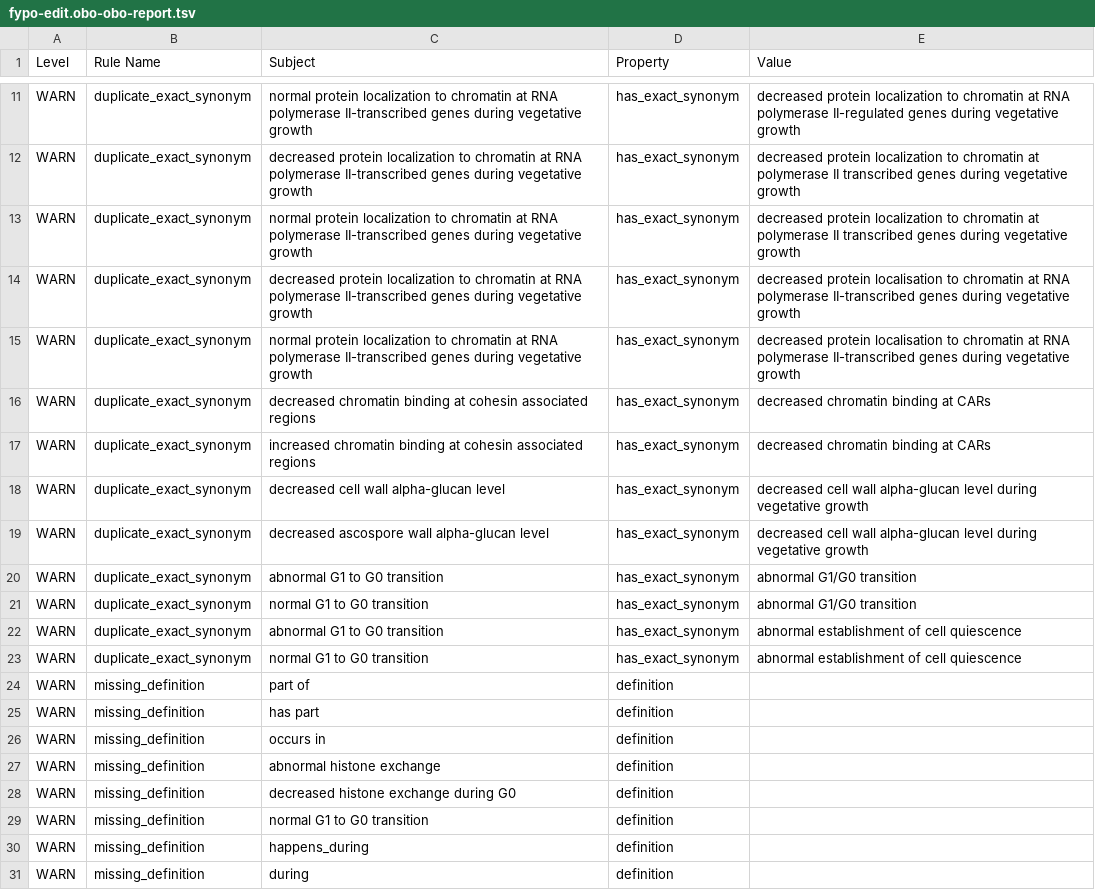
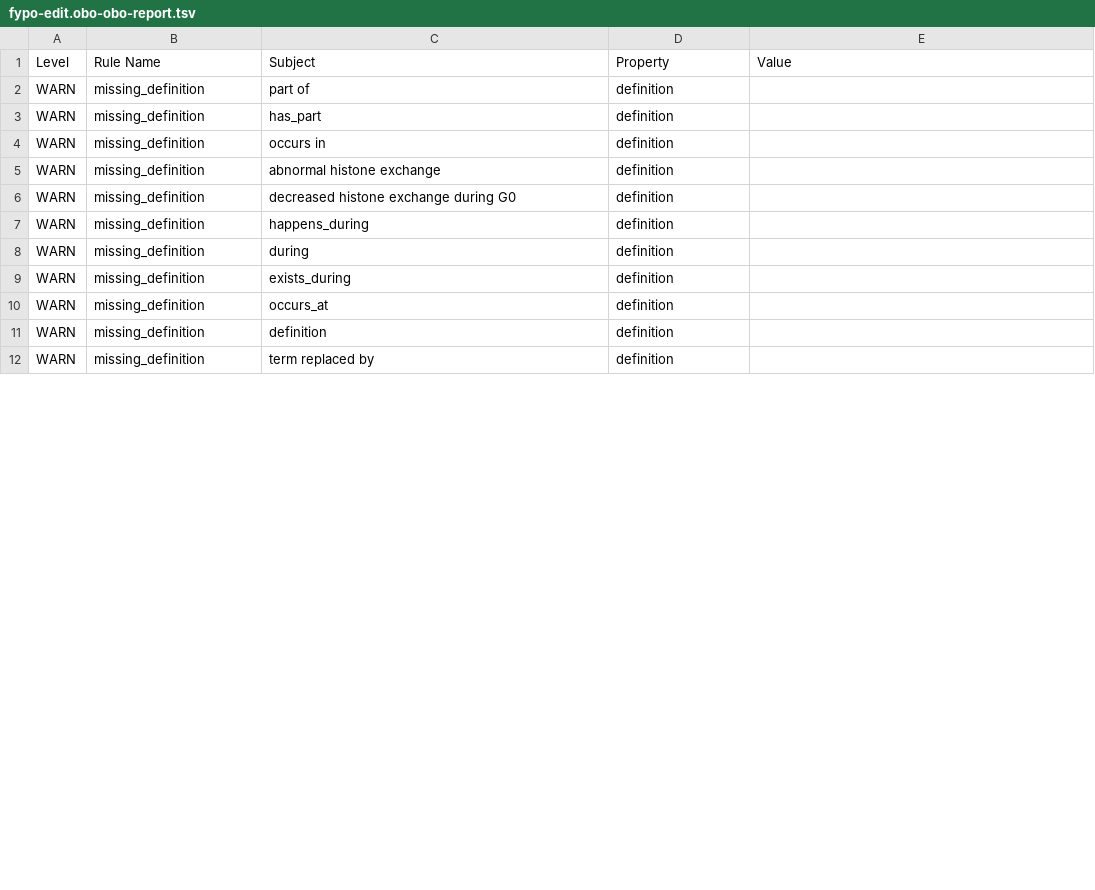
Before and after one commit to pombase/fypo, a TSV file: reports/fypo-edit.obo-obo-report.tsv, drawn as a sheet; only a part is shown, gaps mark what is left out; the shorter side is filled out with more unchanged rows; removed rows and columns are numbered as before the commit, all else as after; the diff covers the shown part only; the diff names each change by its address in the sheet, - before the commit and + after, or states it on an @@ line.

```diff
--- a/reports/fypo-edit.obo-obo-report.tsv
+++ b/reports/fypo-edit.obo-obo-report.tsv
-row 11: WARN | duplicate_exact_synonym | normal protein localization to chromatin at RNA polymerase II-transcribed genes during vegetative growth | has_exact_synonym | decreased protein localization to chromatin at RNA polymerase II-regulated genes during vegetative growth
-row 12: WARN | duplicate_exact_synonym | decreased protein localization to chromatin at RNA polymerase II-transcribed genes during vegetative growth | has_exact_synonym | decreased protein localization to chromatin at polymerase II transcribed genes during vegetative growth
-row 13: WARN | duplicate_exact_synonym | normal protein localization to chromatin at RNA polymerase II-transcribed genes during vegetative growth | has_exact_synonym | decreased protein localization to chromatin at polymerase II transcribed genes during vegetative growth
-row 14: WARN | duplicate_exact_synonym | decreased protein localization to chromatin at RNA polymerase II-transcribed genes during vegetative growth | has_exact_synonym | decreased protein localisation to chromatin at RNA polymerase II-transcribed genes during vegetative growth
-row 15: WARN | duplicate_exact_synonym | normal protein localization to chromatin at RNA polymerase II-transcribed genes during vegetative growth | has_exact_synonym | decreased protein localisation to chromatin at RNA polymerase II-transcribed genes during vegetative growth
-row 16: WARN | duplicate_exact_synonym | decreased chromatin binding at cohesin associated regions | has_exact_synonym | decreased chromatin binding at CARs
-row 17: WARN | duplicate_exact_synonym | increased chromatin binding at cohesin associated regions | has_exact_synonym | decreased chromatin binding at CARs
-row 18: WARN | duplicate_exact_synonym | decreased cell wall alpha-glucan level | has_exact_synonym | decreased cell wall alpha-glucan level during vegetative growth
-row 19: WARN | duplicate_exact_synonym | decreased ascospore wall alpha-glucan level | has_exact_synonym | decreased cell wall alpha-glucan level during vegetative growth
-row 20: WARN | duplicate_exact_synonym | abnormal G1 to G0 transition | has_exact_synonym | abnormal G1/G0 transition
-row 21: WARN | duplicate_exact_synonym | normal G1 to G0 transition | has_exact_synonym | abnormal G1/G0 transition
-row 22: WARN | duplicate_exact_synonym | abnormal G1 to G0 transition | has_exact_synonym | abnormal establishment of cell quiescence
-row 23: WARN | duplicate_exact_synonym | normal G1 to G0 transition | has_exact_synonym | abnormal establishment of cell quiescence
-C3 (Subject): has part
+C3 (Subject): has_part
-row 29: WARN | missing_definition | normal G1 to G0 transition | definition
```
Also changed, not shown: 10 removed rows and 2 edited cells elsewhere in this file, reports/fypo.owl-obo-report.tsv, src/ontology/reports/fypo-edit.obo-obo-report.tsv, 56 other files.
